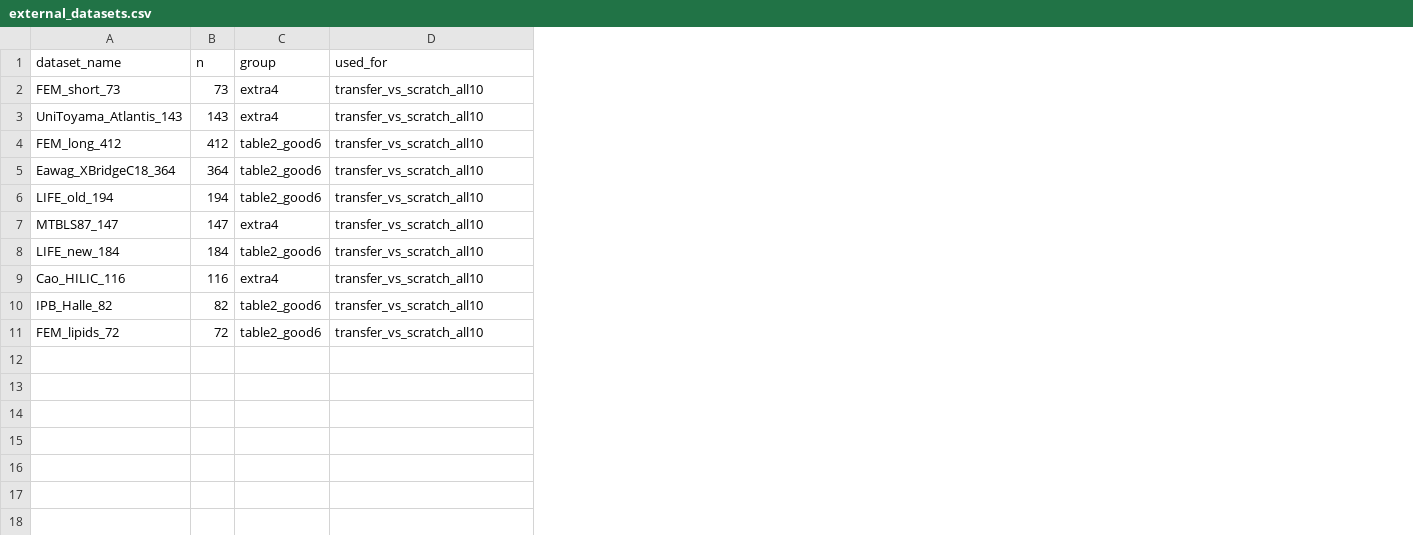
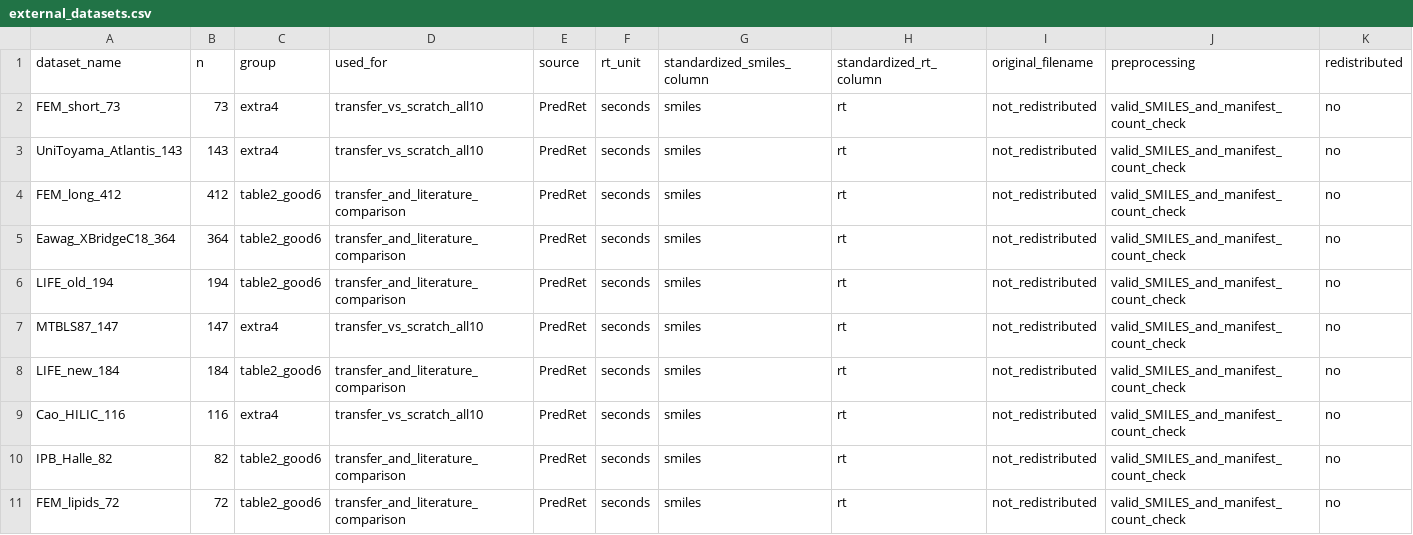
Before and after one commit to lrq-one/TC-TopoRT, a CSV file: configs/external_datasets.csv, drawn as a sheet; the diff names each change by its address in the sheet, - before the commit and + after, or states it on an @@ line.

Commit message:
Expand external dataset provenance manifest

```diff
--- a/configs/external_datasets.csv
+++ b/configs/external_datasets.csv
+column E (source), rows 2-11: all PredRet
+column F (rt_unit), rows 2-11: all seconds
+column G (standardized_smiles_column), rows 2-11: all smiles
+column H (standardized_rt_column), rows 2-11: all rt
+column I (original_filename), rows 2-11: all not_redistributed
+column J (preprocessing), rows 2-11: all valid_SMILES_and_manifest_count_check
+column K (redistributed), rows 2-11: all no
-D4:D6 (used_for): transfer_vs_scratch_all10
+D4:D6 (used_for): transfer_and_literature_comparison
-D8 (used_for): transfer_vs_scratch_all10
+D8 (used_for): transfer_and_literature_comparison
-D10:D11 (used_for): transfer_vs_scratch_all10
+D10:D11 (used_for): transfer_and_literature_comparison
```
